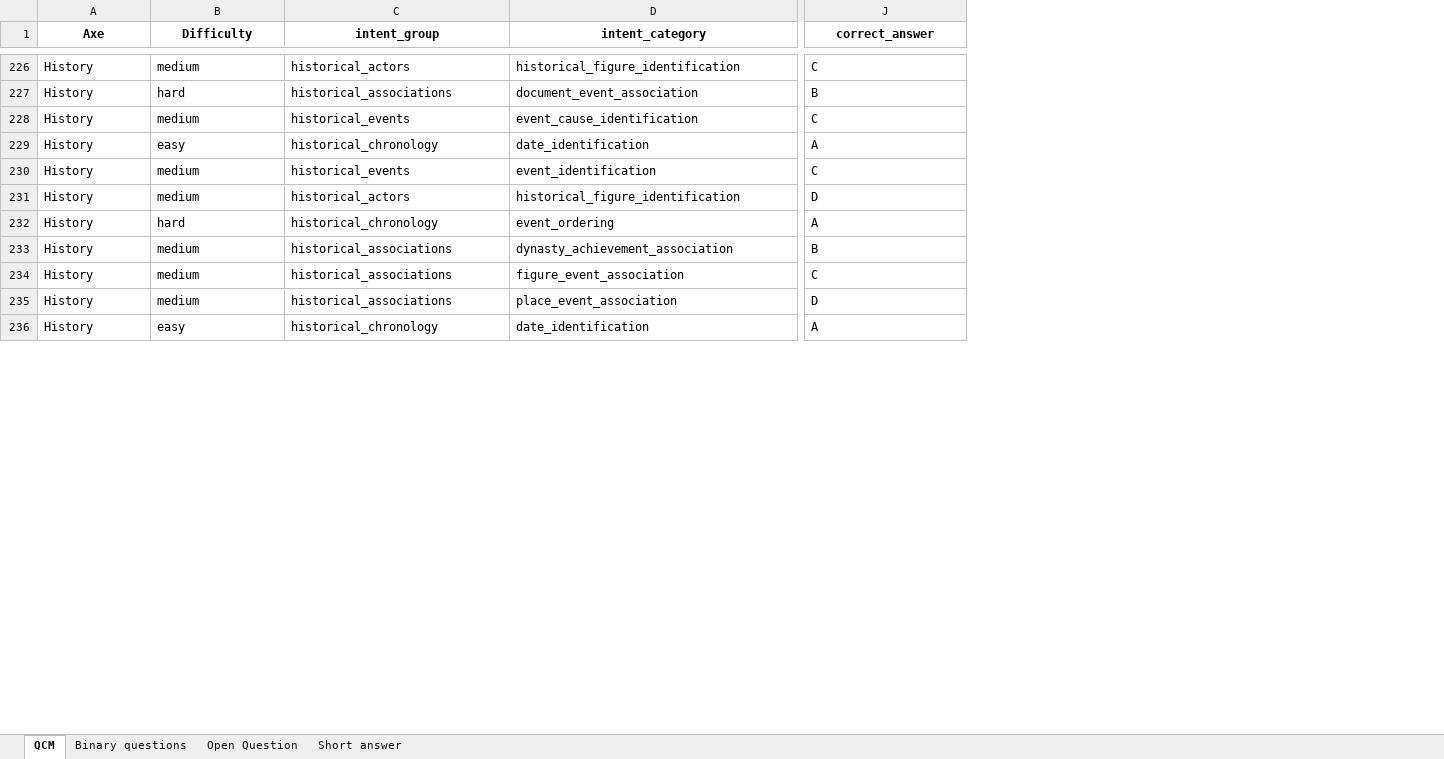
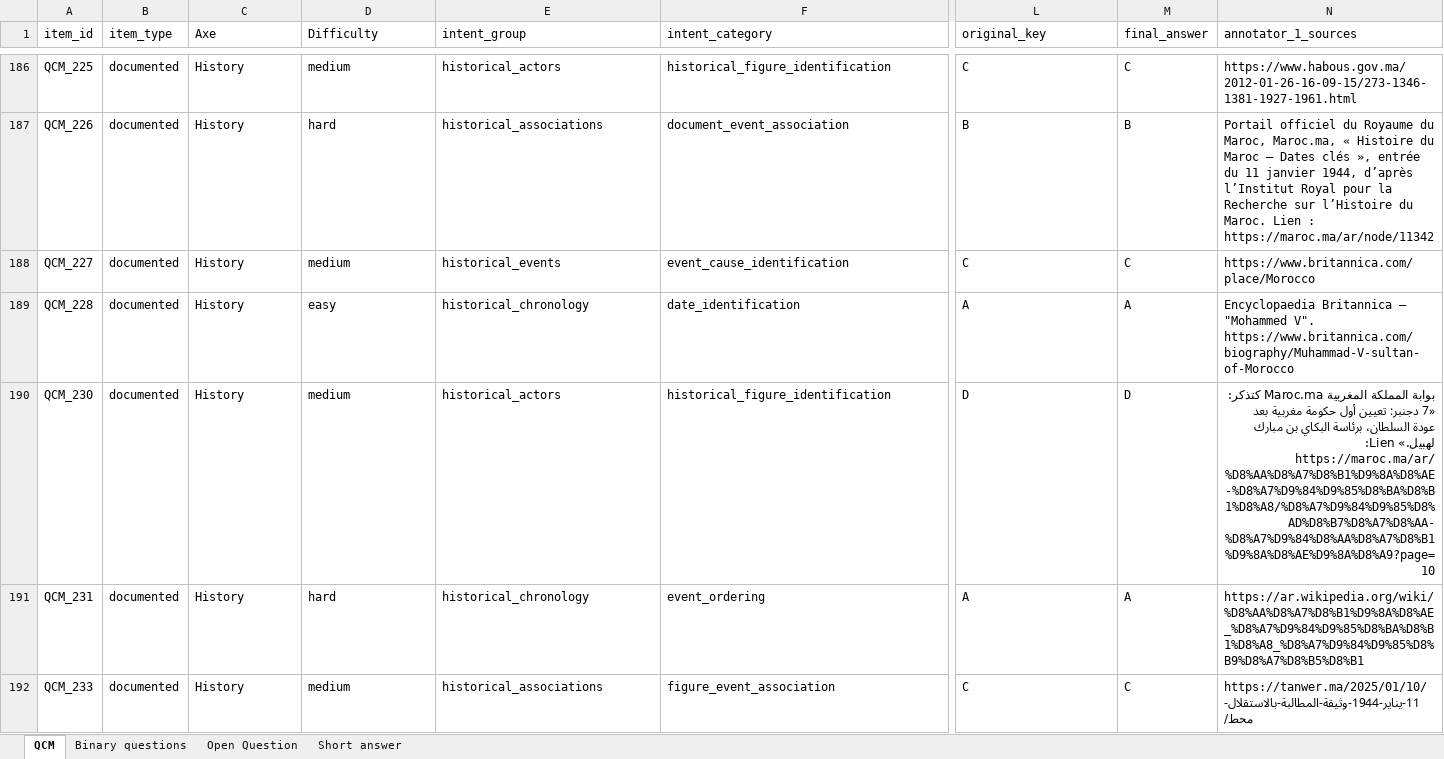
Before and after one commit to abderrahmanskiredj/moroccan_alignement_benchmark, an Excel workbook: data/00_prevalidation/items_prevalidation.xlsx, sheet QCM, drawn as a sheet; only a part is shown, gaps mark what is left out; values as stored, in another font and other column widths than the file's, no borders; removed rows and columns are numbered as before the commit, all else as after; rows hold the shown columns only; ↵ is a line break in a cell; the diff covers the shown part only; the diff names each change by its address in the sheet, - before the commit and + after, or states it on an @@ line.

```diff
--- a/data/00_prevalidation/items_prevalidation.xlsx (sheet QCM)
+++ b/data/00_prevalidation/items_prevalidation.xlsx (sheet QCM)
+column A (item_id), rows 186-192: QCM_225 | QCM_226 | QCM_227 | QCM_228 | QCM_230 | QCM_231 | QCM_233
+column B (item_type), rows 186-192: all documented
+column M (final_answer), rows 186-192: C | B | C | A | D | A | C
+column N (annotator_1_sources), rows 186-192: https://www.habous.gov.ma/2012-01-26-16-09-15/273-1346-1381-1927-1961.html | Portail officiel du Royaume du Maroc, Maroc.ma, « Histoire du Maroc – Dates clés », entrée du 11 janvier 1944, d’après l’Institut Royal pour la Recherche sur l’Histoire du Maroc. Lien : https://maroc.ma/ar/node/11342 | https://www.britannica.com/place/Morocco | Encyclopaedia Britannica – "Mohammed V". https://www.britannica.com/biography/Muhammad-V-sultan-of-Morocco | بوابة المملكة المغربية Maroc.ma كتذكر: ↵ «7 دجنبر: تعيين أول حكومة مغربية بعد عودة السلطان، برئاسة البكاي بن مبارك لهبيل.» Lien: https://maroc.ma/ar/%D8%AA%D8%A7%D8%B1%D9%8A%D8%AE-%D8%A7%D9%84%D9%85%D8%BA%D8%B1%D8%A8/%D8%A7%D9%84%D9%85%D8%AD%D8%B7%D8%A7%D8%AA-%D8%A7%D9%84%D8%AA%D8%A7%D8%B1%D9%8A%D8%AE%D9%8A%D8%A9?page=10 | https://ar.wikipedia.org/wiki/%D8%AA%D8%A7%D8%B1%D9%8A%D8%AE_%D8%A7%D9%84%D9%85%D8%BA%D8%B1%D8%A8_%D8%A7%D9%84%D9%85%D8%B9%D8%A7%D8%B5%D8%B1 | https://tanwer.ma/2025/01/10/11-يناير-1944-وثيقة-المطالبة-بالاستقلال-محط/
@@ C1:L1 bold: on → off, alignment: center → left @@
-L1: correct_answer
+L1: original_key
-row 230: History | medium | historical_events | event_identification | C
-row 233: History | medium | historical_associations | dynasty_achievement_association | B
-row 235: History | medium | historical_associations | place_event_association | D
-row 236: History | easy | historical_chronology | date_identification | A
```
Also changed, not shown: 59 added rows, 67 removed rows, 45 moved rows, 72 edited cells and cell formats elsewhere in this sheet, sheet Open Question, data/01_cross_annotation/Open questions/open_question_adjudicated_part.xlsx, data/01_cross_annotation/Short answers/short_answers_consolidation/short_answer_consolidated_adjudicated.xlsx, 35 other files.
